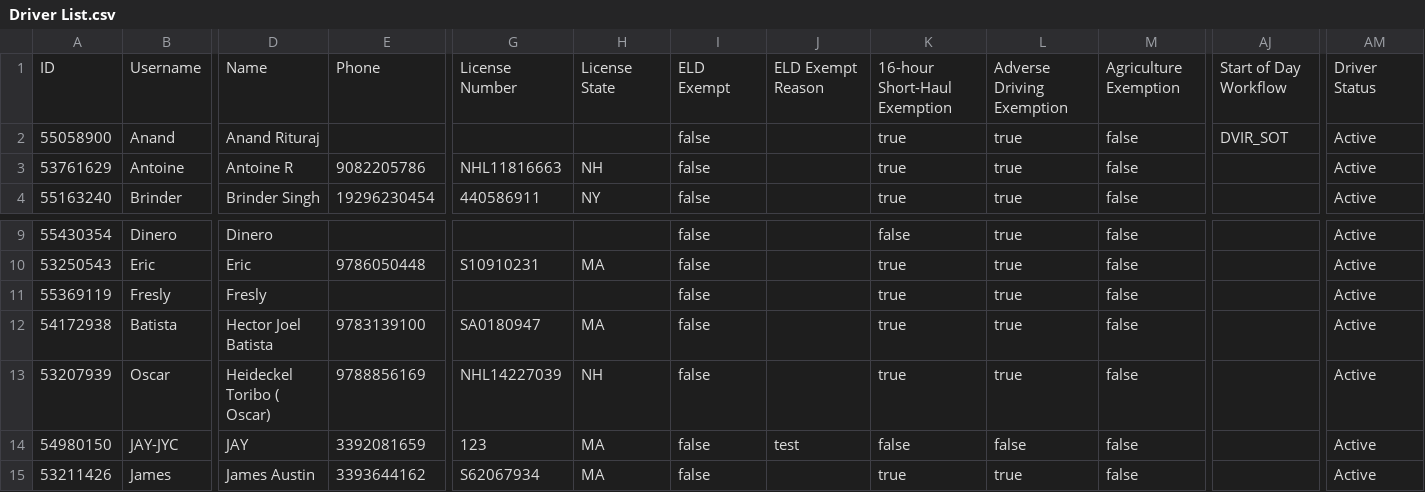
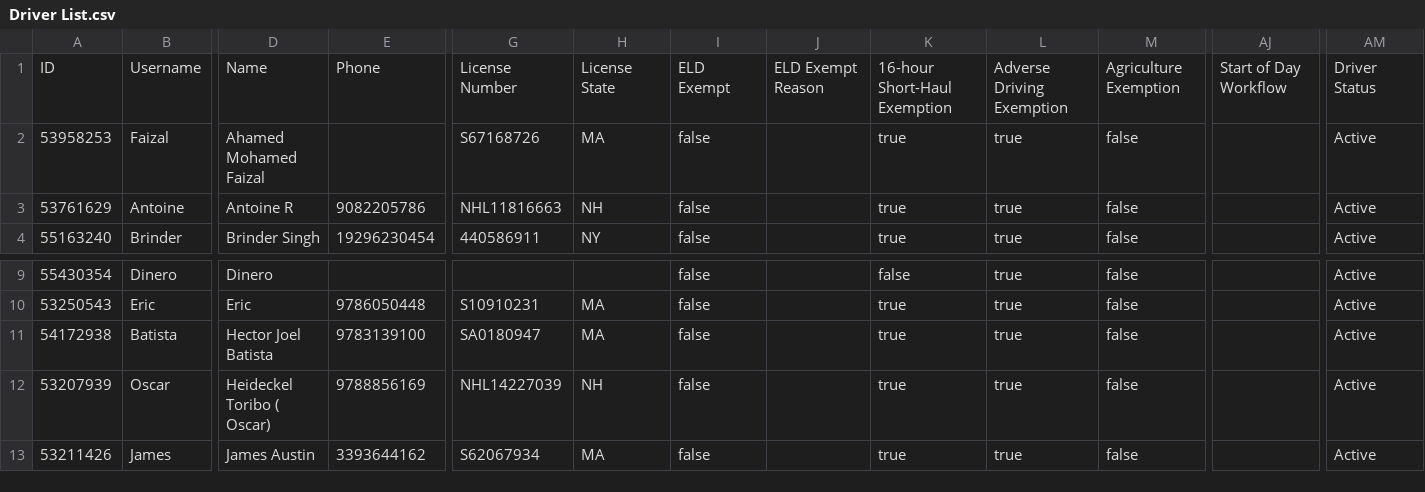
Before and after one commit to AnandRituraj/HOS_Dashboard, a CSV file: Driver List.csv, drawn as a sheet; only a part is shown, gaps mark what is left out; rows hold the shown columns only; the diff names each change by its address in the sheet, - before the commit and + after, or states it on an @@ line.

```diff
--- a/Driver List.csv
+++ b/Driver List.csv
-A2: 55058900
+A2: 53958253
-B2: Anand
+B2: Faizal
-D2: Anand Rituraj
+D2: Ahamed Mohamed Faizal
-G2: (empty)
+G2: S67168726
-H2: (empty)
+H2: MA
-AJ2: DVIR_SOT
+AJ2: (empty)
-row 11: 55369119 | Fresly | Fresly |  |  |  | false |  | true | true | false |  | Active
-row 14: 54980150 | JAY-JYC | JAY | 3392081659 | 123 | MA | false | test | false | false | false |  | Active
```
Also changed, not shown: 3 other files.
